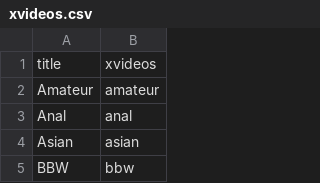
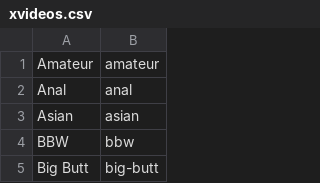
Before and after one commit to iolloyd/upload-api, a CSV file: data/categories/xvideos.csv, drawn as a sheet; only a part is shown; the shorter side is filled out with more unchanged rows.

```diff
--- a/data/categories/xvideos.csv
+++ b/data/categories/xvideos.csv
@@ -1,2 +1 @@
-title,xvideos
 Amateur,amateur
```
Also changed, not shown: data/categories/xhamster.csv, data/categories/youporn.csv, 2 other files.
